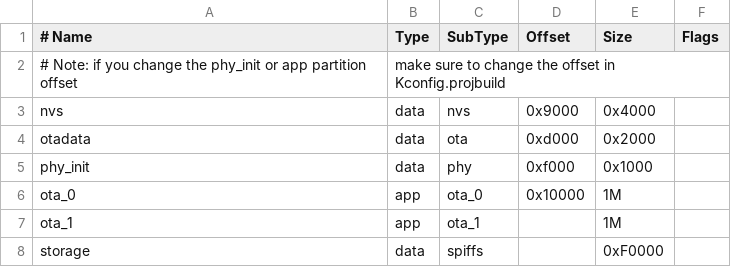
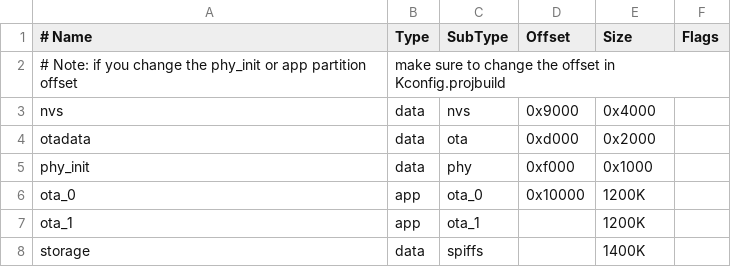
Before and after one commit to dwayneforsyth/2dkits, a CSV file: cube/partitions.csv, drawn as a sheet.

```diff
--- a/cube/partitions.csv
+++ b/cube/partitions.csv
@@ -5,4 +5,4 @@ otadata,  data, ota,     0xd000,  0x2000,
 phy_init, data, phy,     0xf000,  0x1000,
-ota_0,    app,  ota_0,   0x10000, 1M,
-ota_1,    app,  ota_1,   ,        1M,
-storage,  data, spiffs,  ,        0xF0000,
+ota_0,    app,  ota_0,   0x10000, 1200K,
+ota_1,    app,  ota_1,   ,        1200K,
+storage,  data, spiffs,  ,        1400K,
```
Also changed, not shown: 44 other files.
